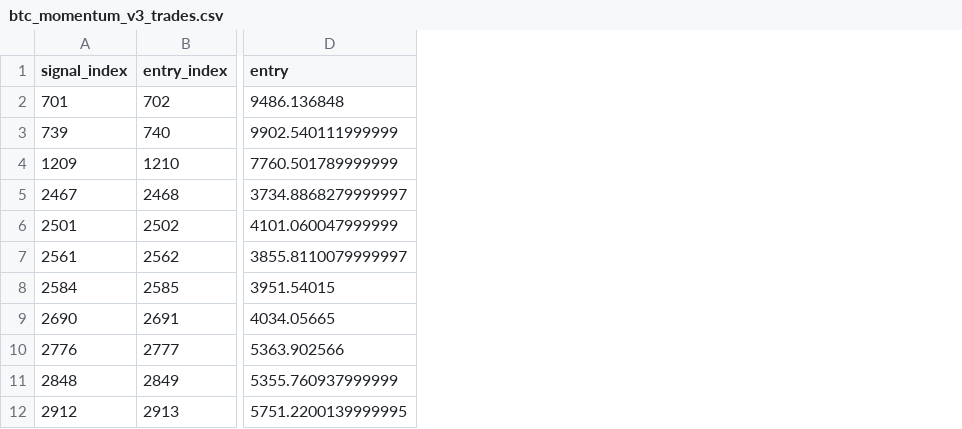
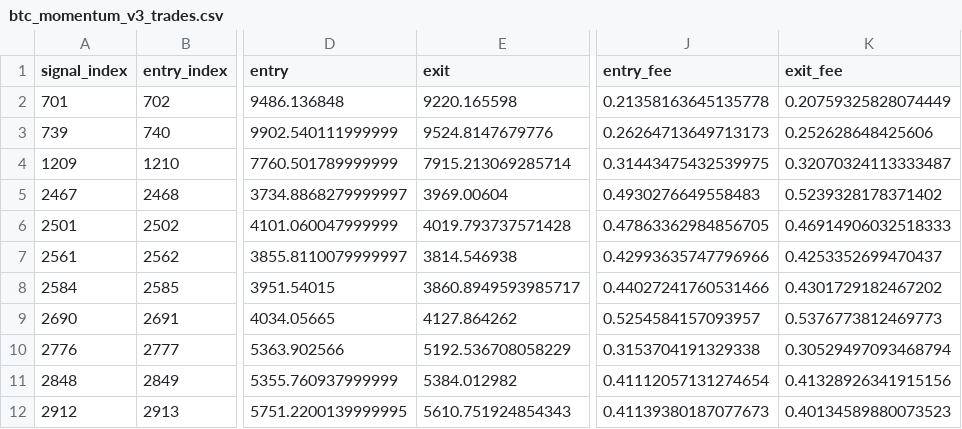
Before and after one commit to shimonc29/btc-backtest, a CSV file: results/btc_momentum_v3_trades.csv, drawn as a sheet; only a part is shown, gaps mark what is left out; the diff names each change by its address in the sheet, - before the commit and + after, or states it on an @@ line.

```diff
--- a/results/btc_momentum_v3_trades.csv
+++ b/results/btc_momentum_v3_trades.csv
+column E (exit), rows 2-12: 9220.165598 | 9524.8147679776 | 7915.213069285714 | 3969.00604 | 4019.793737571428 | 3814.546938 | 3860.8949593985717 | 4127.864262 | 5192.536708058229 | 5384.012982 | 5610.751924854343
+column J (entry_fee), rows 2-12: 0.21358163645135778 | 0.26264713649713173 | 0.31443475432539975 | 0.4930276649558483 | 0.47863362984856705 | 0.42993635747796966 | 0.44027241760531466 | 0.5254584157093957 | 0.3153704191329338 | 0.41112057131274654 | 0.41139380187077673
+column K (exit_fee), rows 2-12: 0.20759325828074449 | 0.252628648425606 | 0.32070324113333487 | 0.5239328178371402 | 0.46914906032518333 | 0.4253352699470437 | 0.4301729182467202 | 0.5376773812469773 | 0.30529497093468794 | 0.41328926341915156 | 0.40134589880073523
```
Also changed, not shown: 3 other files.
